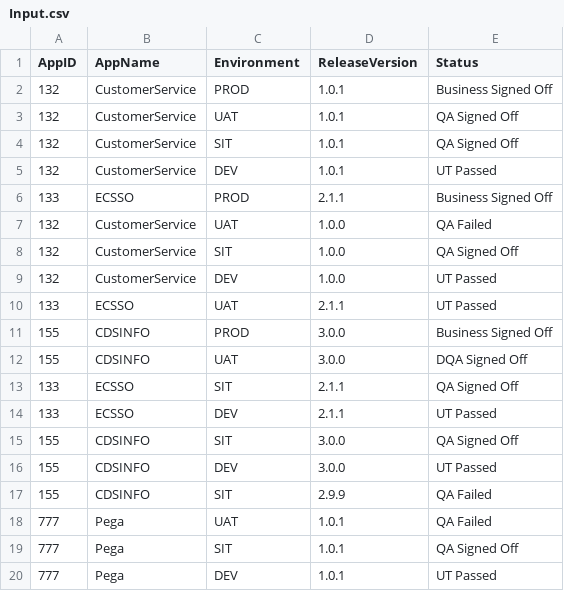
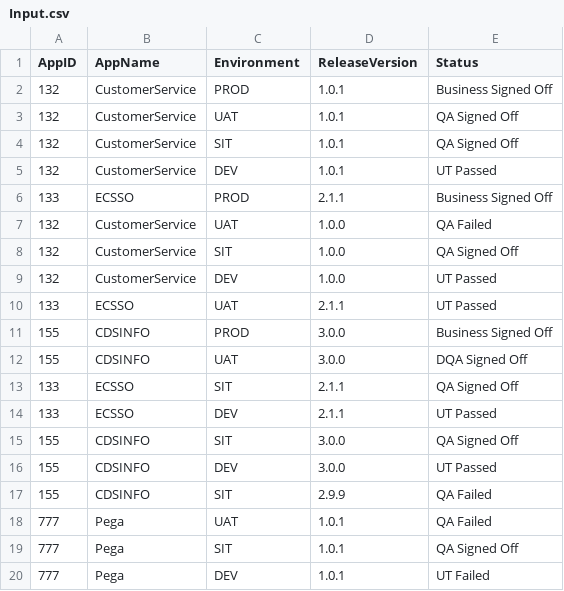
Before and after one commit to midhun4munna/JenkinsTestProject, a CSV file: Input.csv, drawn as a sheet.

Commit message:
Updated GenerateReport

```diff
--- a/Input.csv
+++ b/Input.csv
@@ -19,2 +19,2 @@ AppID,AppName,Environment,ReleaseVersion,Status
 777,Pega,SIT,1.0.1,QA Signed Off
-777,Pega,DEV,1.0.1,UT Passed
+777,Pega,DEV,1.0.1,UT Failed
```
